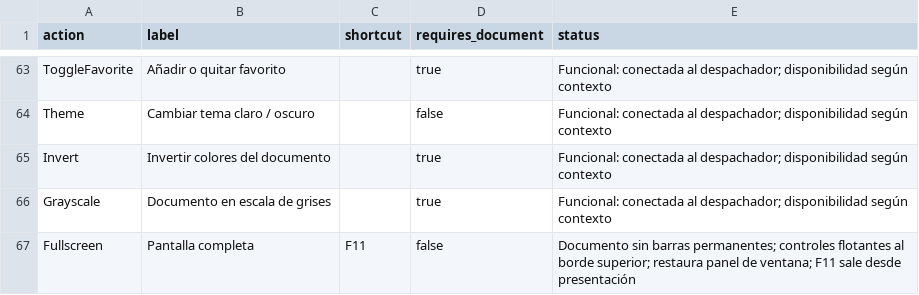
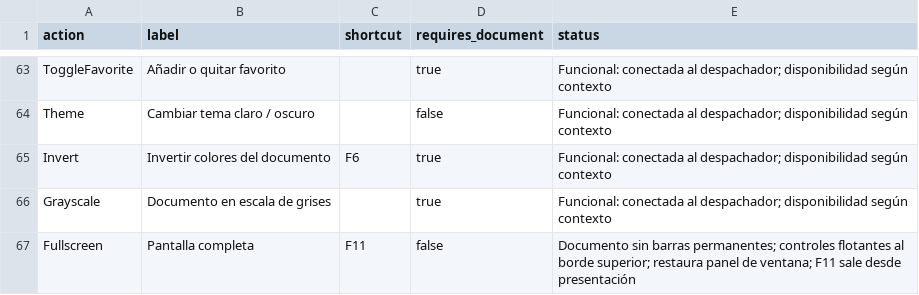
Before and after one commit to MHAlberto/crabpdf, a CSV file: docs/actions.csv, drawn as a sheet; only a part is shown, gaps mark what is left out.

Commit message:
Add F6 shortcut to invert and restore document colors

```diff
--- a/docs/actions.csv
+++ b/docs/actions.csv
@@ -64,3 +64,3 @@ ToggleFavorite,"Añadir o quitar favorito","",true,"Funcional: conectada al desp
 Theme,"Cambiar tema claro / oscuro","",false,"Funcional: conectada al despachador; disponibilidad según contexto"
-Invert,"Invertir colores del documento","",true,"Funcional: conectada al despachador; disponibilidad según contexto"
+Invert,"Invertir colores del documento","F6",true,"Funcional: conectada al despachador; disponibilidad según contexto"
 Grayscale,"Documento en escala de grises","",true,"Funcional: conectada al despachador; disponibilidad según contexto"
```
Also changed, not shown: 5 other files.
